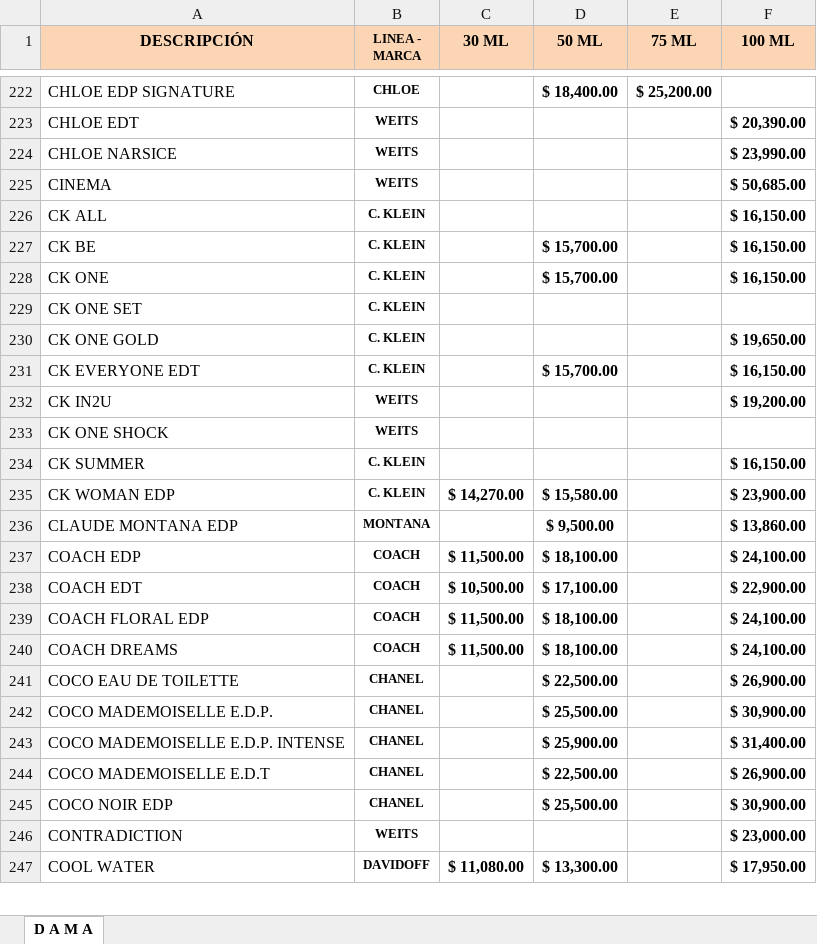
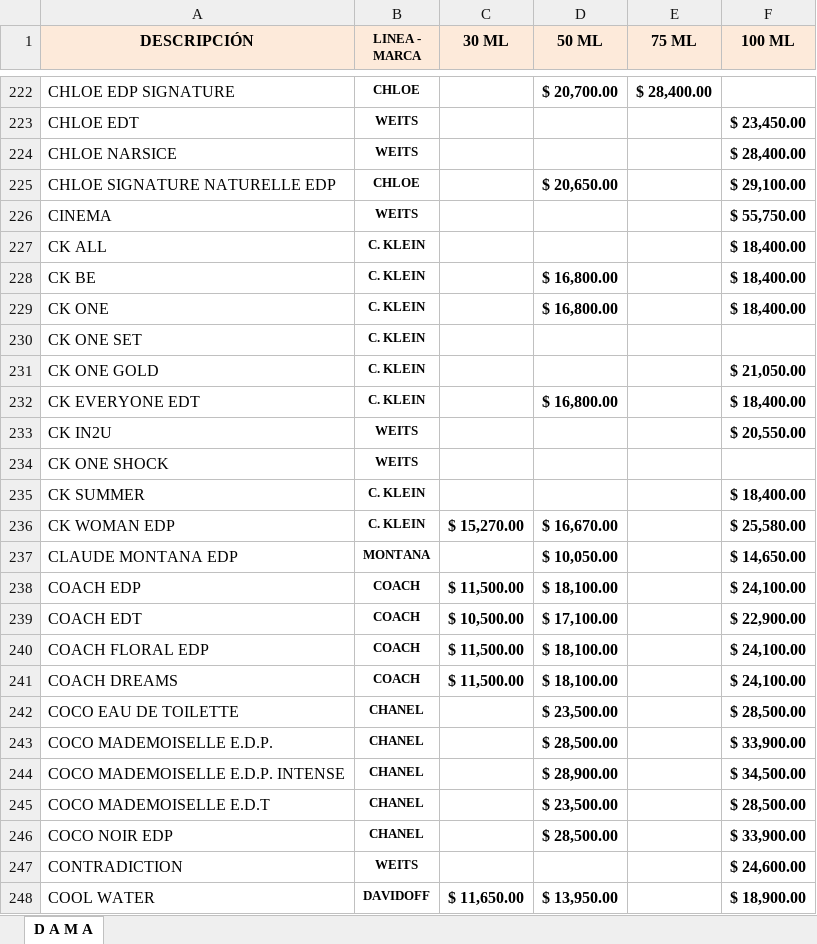
Before and after one commit to gomedie1974/LaMutual, an Excel workbook: image/DAMA.xlsx, sheet D A M A, drawn as a sheet; only a part is shown, gaps mark what is left out; values as stored, in another font and other column widths than the file's, no borders; addresses are those after the commit; the diff covers the shown part only; the diff names each change by its address in the sheet, - before the commit and + after, or states it on an @@ line.

```diff
--- a/image/DAMA.xlsx (sheet D A M A)
+++ b/image/DAMA.xlsx (sheet D A M A)
-A1:F1 fill: #FCD5B5
+A1:F1 fill: #FDEADA
-D222 (50 ML): $ 18,400.00
+D222 (50 ML): $ 20,700.00
-E222 (75 ML): $ 25,200.00
+E222 (75 ML): $ 28,400.00
-F223 (100 ML): $ 20,390.00
+F223 (100 ML): $ 23,450.00
-F224 (100 ML): $ 23,990.00
+F224 (100 ML): $ 28,400.00
+row 225: CHLOE SIGNATURE NATURELLE EDP | CHLOE |  | $ 20,650.00 |  | $ 29,100.00
-F226 (100 ML): $ 50,685.00
+F226 (100 ML): $ 55,750.00
-F227:F229 (100 ML): $ 16,150.00
+F227:F229 (100 ML): $ 18,400.00
-D228:D229 (50 ML): $ 15,700.00
+D228:D229 (50 ML): $ 16,800.00
-F231 (100 ML): $ 19,650.00
+F231 (100 ML): $ 21,050.00
-D232 (50 ML): $ 15,700.00
+D232 (50 ML): $ 16,800.00
-F232 (100 ML): $ 16,150.00
+F232 (100 ML): $ 18,400.00
-F233 (100 ML): $ 19,200.00
+F233 (100 ML): $ 20,550.00
-F235 (100 ML): $ 16,150.00
+F235 (100 ML): $ 18,400.00
-C236 (30 ML): $ 14,270.00
+C236 (30 ML): $ 15,270.00
-D236 (50 ML): $ 15,580.00
+D236 (50 ML): $ 16,670.00
-F236 (100 ML): $ 23,900.00
+F236 (100 ML): $ 25,580.00
-D237 (50 ML): $ 9,500.00
+D237 (50 ML): $ 10,050.00
-F237 (100 ML): $ 13,860.00
+F237 (100 ML): $ 14,650.00
-D242 (50 ML): $ 22,500.00
+D242 (50 ML): $ 23,500.00
-F242 (100 ML): $ 26,900.00
+F242 (100 ML): $ 28,500.00
-D243 (50 ML): $ 25,500.00
+D243 (50 ML): $ 28,500.00
-F243 (100 ML): $ 30,900.00
+F243 (100 ML): $ 33,900.00
-D244 (50 ML): $ 25,900.00
+D244 (50 ML): $ 28,900.00
-F244 (100 ML): $ 31,400.00
+F244 (100 ML): $ 34,500.00
-D245 (50 ML): $ 22,500.00
+D245 (50 ML): $ 23,500.00
-F245 (100 ML): $ 26,900.00
+F245 (100 ML): $ 28,500.00
-D246 (50 ML): $ 25,500.00
+D246 (50 ML): $ 28,500.00
-F246 (100 ML): $ 30,900.00
+F246 (100 ML): $ 33,900.00
-F247 (100 ML): $ 23,000.00
+F247 (100 ML): $ 24,600.00
-C248 (30 ML): $ 11,080.00
+C248 (30 ML): $ 11,650.00
-D248 (50 ML): $ 13,300.00
+D248 (50 ML): $ 13,950.00
-F248 (100 ML): $ 17,950.00
+F248 (100 ML): $ 18,900.00
```
Also changed, not shown: 21 added rows, 3 removed rows and 1355 edited cells elsewhere in this sheet, image/HOMBRE.xlsx, 29 other files.
